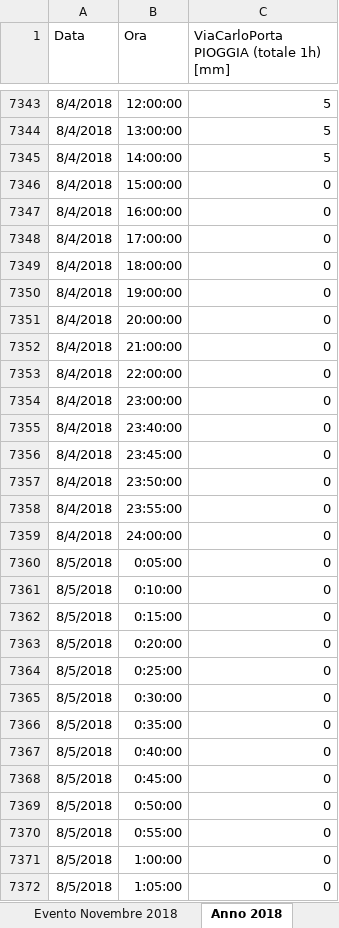
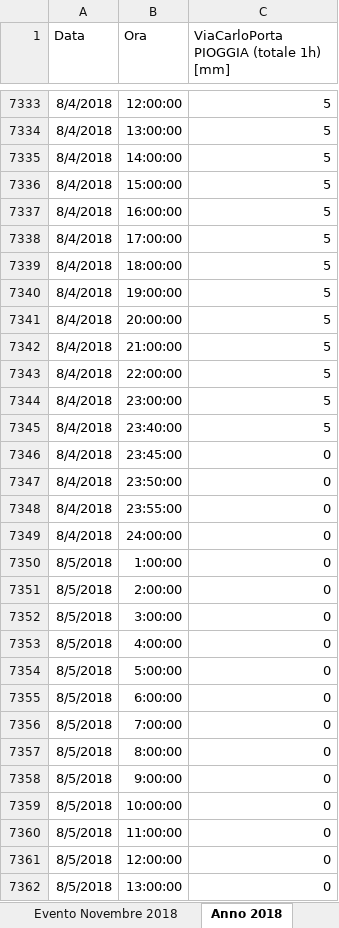
Before and after one commit to federicg/smartsed, an Excel workbook: Inputs/rain/event/pioggia.xlsx, sheet Anno 2018, drawn as a sheet; only a part is shown, gaps mark what is left out; the shorter side is filled out with more unchanged rows; values as stored, in another font and other column widths than the file's, no borders; charts and pictures not drawn; removed rows and columns are numbered as before the commit, all else as after; the diff covers the shown part only; the diff names each change by its address in the sheet, - before the commit and + after, or states it on an @@ line.

```diff
--- a/Inputs/rain/event/pioggia.xlsx (sheet Anno 2018)
+++ b/Inputs/rain/event/pioggia.xlsx (sheet Anno 2018)
-C7336:C7345: 0
+C7336:C7345: 5
-row 7360: 8/5/2018 | 0:05:00 | 0
-row 7361: 8/5/2018 | 0:10:00 | 0
-row 7362: 8/5/2018 | 0:15:00 | 0
-row 7363: 8/5/2018 | 0:20:00 | 0
-row 7364: 8/5/2018 | 0:25:00 | 0
-row 7365: 8/5/2018 | 0:30:00 | 0
-row 7366: 8/5/2018 | 0:35:00 | 0
-row 7367: 8/5/2018 | 0:40:00 | 0
-row 7368: 8/5/2018 | 0:45:00 | 0
-row 7369: 8/5/2018 | 0:50:00 | 0
-row 7370: 8/5/2018 | 0:55:00 | 0
-row 7372: 8/5/2018 | 1:05:00 | 0
```
Also changed, not shown: 23 removed rows and 573 edited cells elsewhere in this sheet, charts or pictures, 1 other file.
